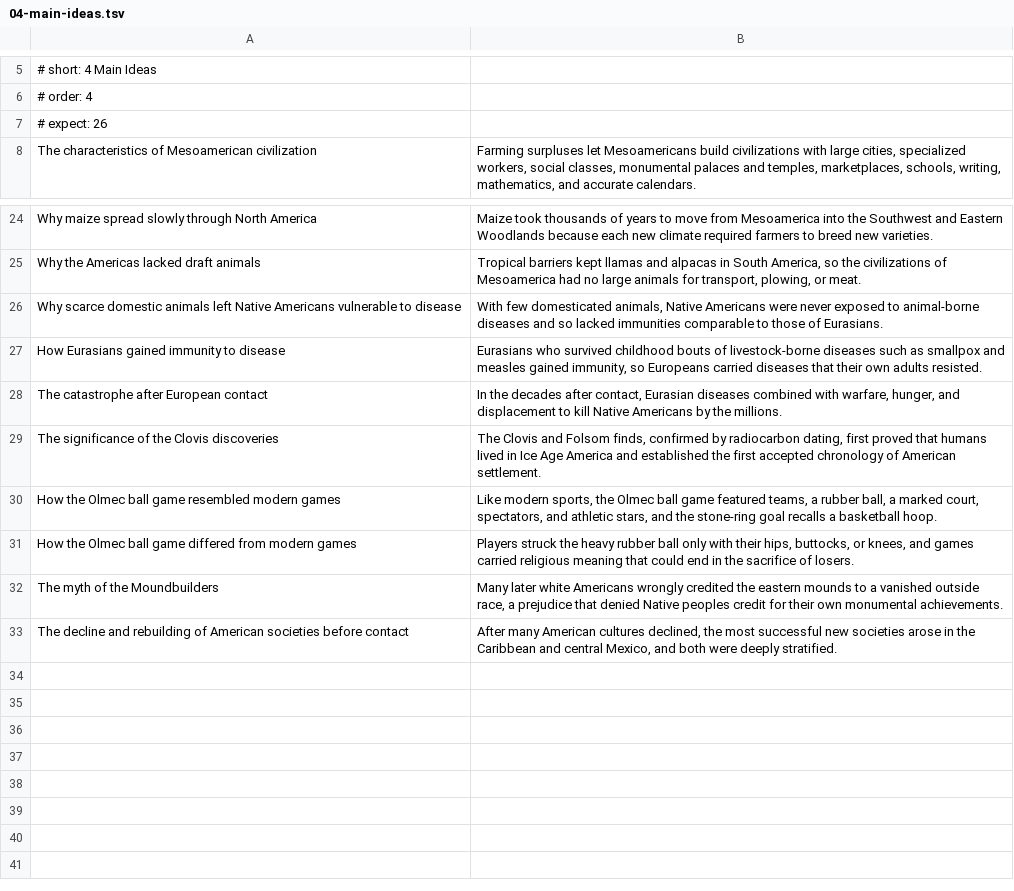
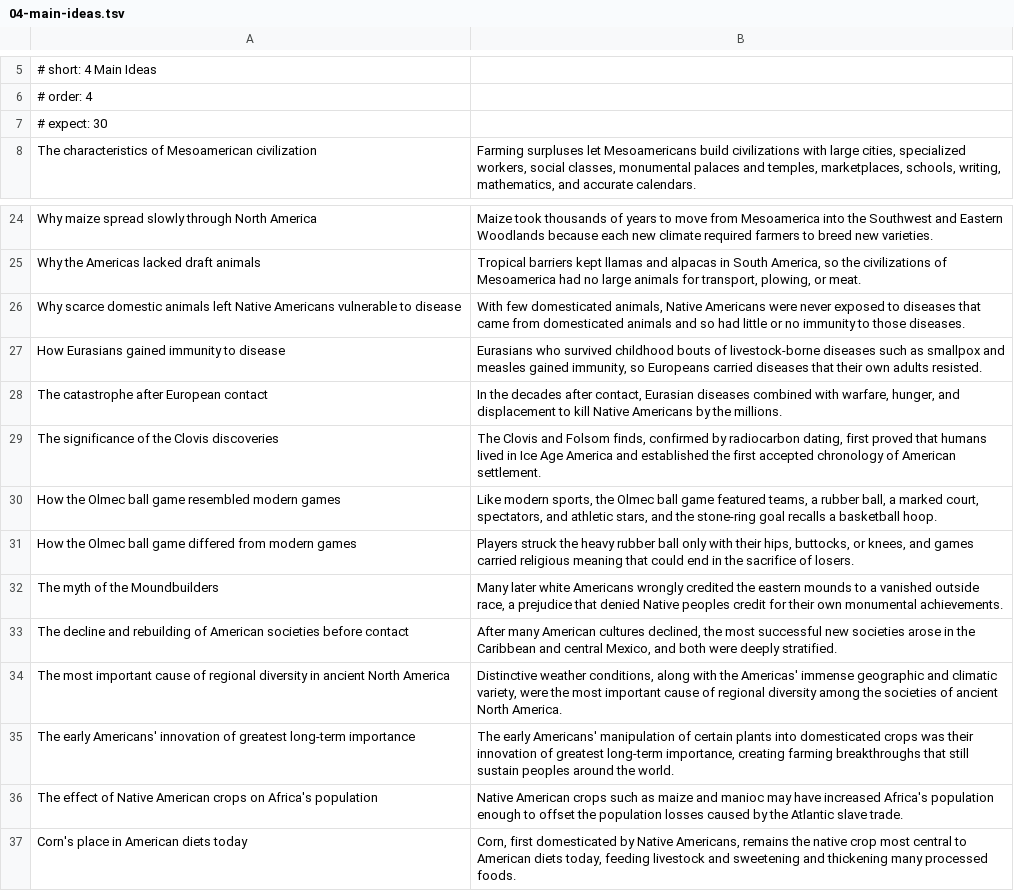
Before and after one commit to damiankilloughis-bit/flashcards, a TSV file: decks/src/his201/chapter-1/04-main-ideas.tsv, drawn as a sheet; only a part is shown, gaps mark what is left out.

```diff
--- a/decks/src/his201/chapter-1/04-main-ideas.tsv
+++ b/decks/src/his201/chapter-1/04-main-ideas.tsv
@@ -6,3 +6,3 @@
 # order: 4
-# expect: 26
+# expect: 30
 The characteristics of Mesoamerican civilization	Farming surpluses let Mesoamericans build civilizations with large cities, specialized workers, social classes, monumental palaces and temples, marketplaces, schools, writing, mathematics, and accurate calendars.
@@ -25,3 +25,3 @@ Why maize spread slowly through North America	Maize took thousands of years to m
 Why the Americas lacked draft animals	Tropical barriers kept llamas and alpacas in South America, so the civilizations of Mesoamerica had no large animals for transport, plowing, or meat.
-Why scarce domestic animals left Native Americans vulnerable to disease	With few domesticated animals, Native Americans were never exposed to animal-borne diseases and so lacked immunities comparable to those of Eurasians.
+Why scarce domestic animals left Native Americans vulnerable to disease	With few domesticated animals, Native Americans were never exposed to diseases that came from domesticated animals and so had little or no immunity to those diseases.
 How Eurasians gained immunity to disease	Eurasians who survived childhood bouts of livestock-borne diseases such as smallpox and measles gained immunity, so Europeans carried diseases that their own adults resisted.
@@ -33 +33,5 @@ The myth of the Moundbuilders	Many later white Americans wrongly credited the ea
 The decline and rebuilding of American societies before contact	After many American cultures declined, the most successful new societies arose in the Caribbean and central Mexico, and both were deeply stratified.
+The most important cause of regional diversity in ancient North America	Distinctive weather conditions, along with the Americas' immense geographic and climatic variety, were the most important cause of regional diversity among the societies of ancient North America.
+The early Americans' innovation of greatest long-term importance	The early Americans' manipulation of certain plants into domesticated crops was their innovation of greatest long-term importance, creating farming breakthroughs that still sustain peoples around the world.
+The effect of Native American crops on Africa's population	Native American crops such as maize and manioc may have increased Africa's population enough to offset the population losses caused by the Atlantic slave trade.
+Corn's place in American diets today	Corn, first domesticated by Native Americans, remains the native crop most central to American diets today, feeding livestock and sweetening and thickening many processed foods.
```
Also changed, not shown: decks/src/his201/chapter-1/02-names.tsv, decks/src/his201/chapter-1/03-numbers.tsv, 4 other files.
